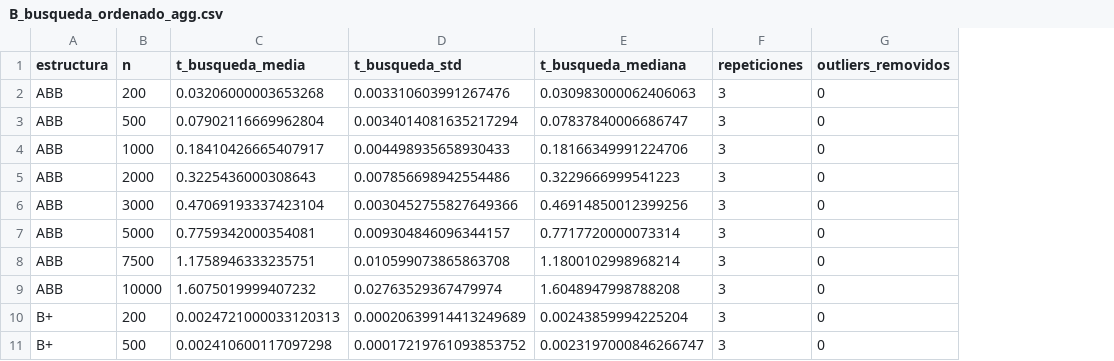
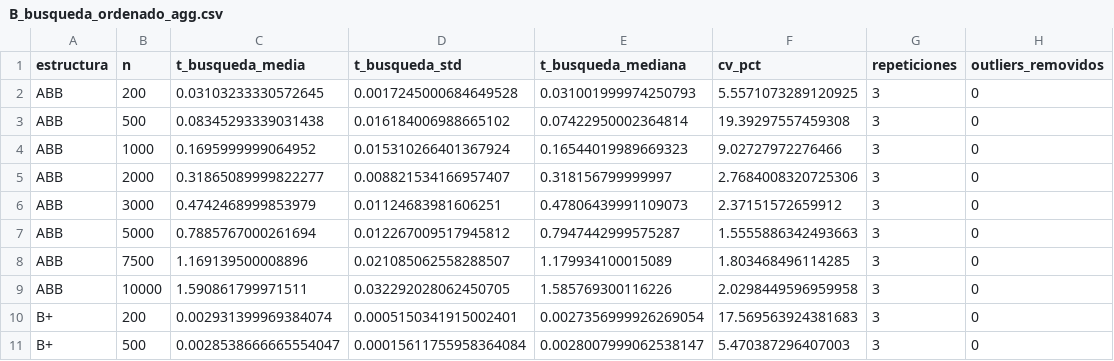
Before and after one commit to sroaleman/lab03_estructuras, a CSV file: resultados_lab3/B_busqueda_ordenado_agg.csv, drawn as a sheet; only a part is shown; the diff covers the shown part only; the diff names each change by its address in the sheet, - before the commit and + after, or states it on an @@ line.

```diff
--- a/resultados_lab3/B_busqueda_ordenado_agg.csv
+++ b/resultados_lab3/B_busqueda_ordenado_agg.csv
+column F (cv_pct), rows 2-11: 5.5571073289120925 | 19.39297557459308 | 9.02727972276466 | 2.7684008320725306 | 2.37151572659912 | 1.5555886342493663 | 1.803468496114285 | 2.0298449596959958 | 17.569563924381683 | 5.470387296407003
-C2 (t_busqueda_media): 0.03206000003653268
+C2 (t_busqueda_media): 0.03103233330572645
-D2 (t_busqueda_std): 0.003310603991267476
+D2 (t_busqueda_std): 0.0017245000684649528
-E2 (t_busqueda_mediana): 0.030983000062406063
+E2 (t_busqueda_mediana): 0.031001999974250793
-C3 (t_busqueda_media): 0.07902116669962804
+C3 (t_busqueda_media): 0.08345293339031438
-D3 (t_busqueda_std): 0.0034014081635217294
+D3 (t_busqueda_std): 0.016184006988665102
-E3 (t_busqueda_mediana): 0.07837840006686747
+E3 (t_busqueda_mediana): 0.07422950002364814
-C4 (t_busqueda_media): 0.18410426665407917
+C4 (t_busqueda_media): 0.1695999999064952
-D4 (t_busqueda_std): 0.004498935658930433
+D4 (t_busqueda_std): 0.015310266401367924
-E4 (t_busqueda_mediana): 0.18166349991224706
+E4 (t_busqueda_mediana): 0.16544019989669323
-C5 (t_busqueda_media): 0.3225436000308643
+C5 (t_busqueda_media): 0.31865089999822277
-D5 (t_busqueda_std): 0.007856698942554486
+D5 (t_busqueda_std): 0.008821534166957407
-E5 (t_busqueda_mediana): 0.3229666999541223
+E5 (t_busqueda_mediana): 0.318156799999997
-C6 (t_busqueda_media): 0.47069193337423104
+C6 (t_busqueda_media): 0.4742468999853979
-D6 (t_busqueda_std): 0.0030452755827649366
+D6 (t_busqueda_std): 0.01124683981606251
-E6 (t_busqueda_mediana): 0.46914850012399256
+E6 (t_busqueda_mediana): 0.47806439991109073
-C7 (t_busqueda_media): 0.7759342000354081
+C7 (t_busqueda_media): 0.7885767000261694
-D7 (t_busqueda_std): 0.009304846096344157
+D7 (t_busqueda_std): 0.012267009517945812
-E7 (t_busqueda_mediana): 0.7717720000073314
+E7 (t_busqueda_mediana): 0.7947442999575287
-C8 (t_busqueda_media): 1.1758946333235751
+C8 (t_busqueda_media): 1.169139500008896
-D8 (t_busqueda_std): 0.010599073865863708
+D8 (t_busqueda_std): 0.021085062558288507
-E8 (t_busqueda_mediana): 1.1800102998968214
+E8 (t_busqueda_mediana): 1.179934100015089
-C9 (t_busqueda_media): 1.6075019999407232
+C9 (t_busqueda_media): 1.590861799971511
-D9 (t_busqueda_std): 0.02763529367479974
+D9 (t_busqueda_std): 0.032292028062450705
-E9 (t_busqueda_mediana): 1.6048947998788208
+E9 (t_busqueda_mediana): 1.585769300116226
-C10 (t_busqueda_media): 0.0024721000033120313
+C10 (t_busqueda_media): 0.002931399969384074
-D10 (t_busqueda_std): 0.00020639914413249689
+D10 (t_busqueda_std): 0.0005150341915002401
-E10 (t_busqueda_mediana): 0.00243859994225204
+E10 (t_busqueda_mediana): 0.0027356999926269054
-C11 (t_busqueda_media): 0.002410600117097298
+C11 (t_busqueda_media): 0.0028538666665554047
-D11 (t_busqueda_std): 0.00017219761093853752
+D11 (t_busqueda_std): 0.00015611755958364084
-E11 (t_busqueda_mediana): 0.0023197000846266747
+E11 (t_busqueda_mediana): 0.0028007999062538147
```
Also changed, not shown: 42 edited cells elsewhere in this file, resultados_lab3/A_busqueda_aleatorio_agg.csv, resultados_lab3/A_busqueda_aleatorio_raw.csv, 23 other files.
